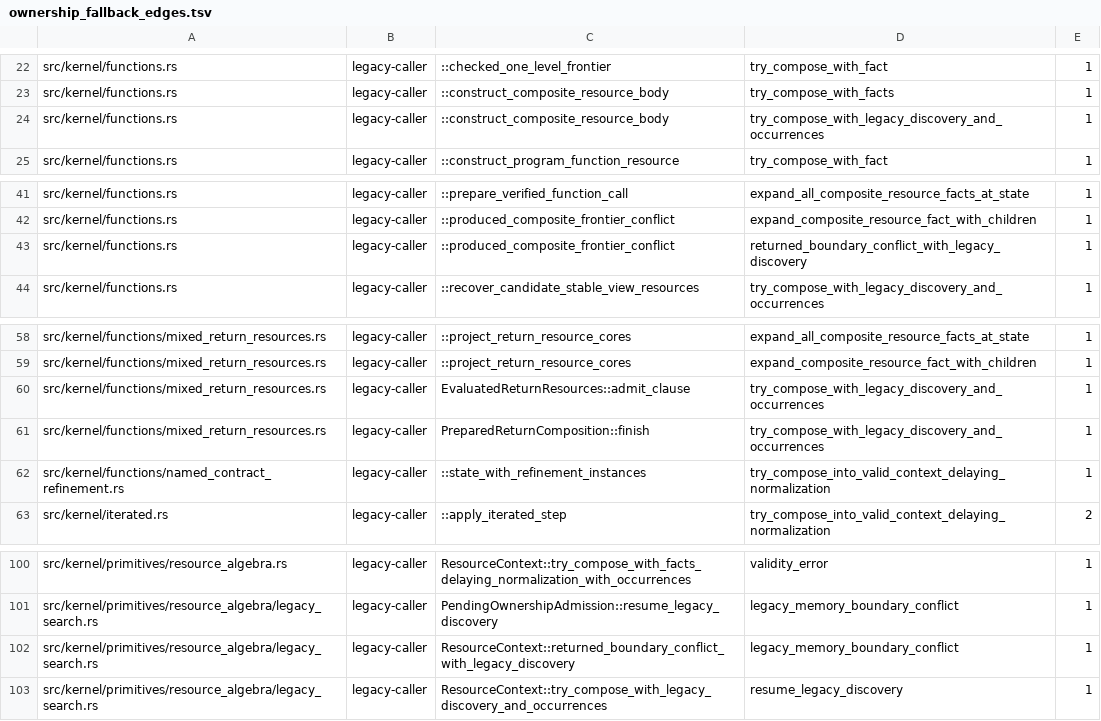
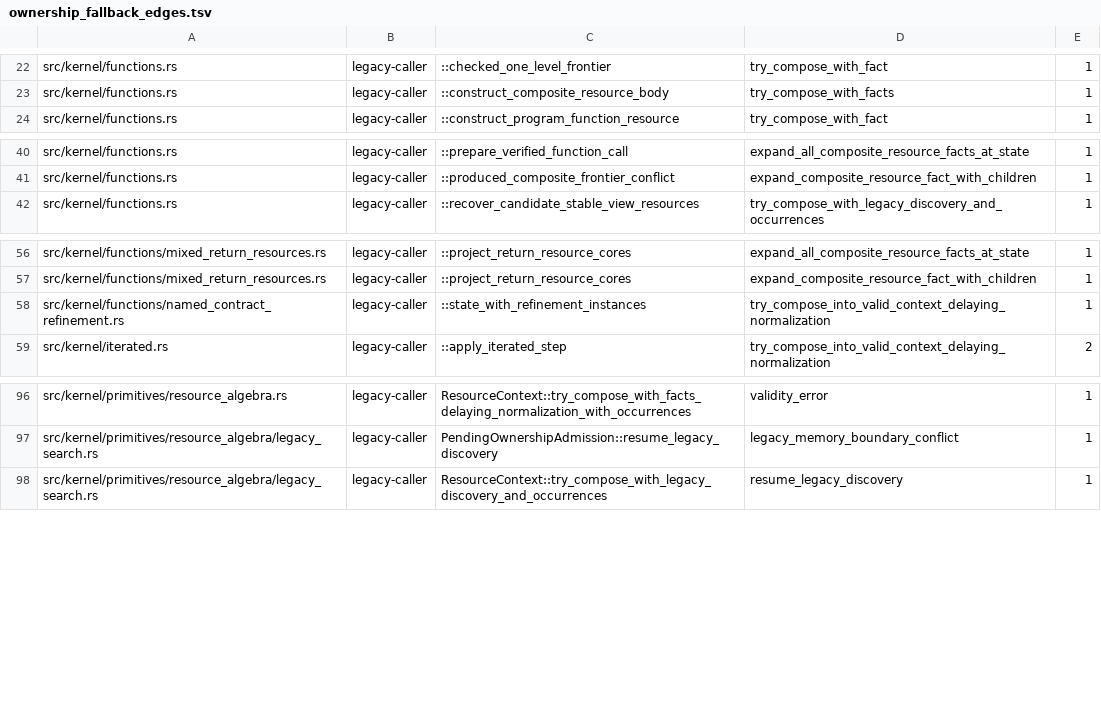
Before and after one commit to clicklang/click, a TSV file: build_support/ownership_fallback_edges.tsv, drawn as a sheet; only a part is shown, gaps mark what is left out.

Commit message:
Construct output partitions and bound caller ownership admission

```diff
--- a/build_support/ownership_fallback_edges.tsv
+++ b/build_support/ownership_fallback_edges.tsv
@@ -23,3 +23,2 @@ src/kernel/functions.rs	legacy-caller	::checked_one_level_frontier	try_compose_w
 src/kernel/functions.rs	legacy-caller	::construct_composite_resource_body	try_compose_with_facts	1
-src/kernel/functions.rs	legacy-caller	::construct_composite_resource_body	try_compose_with_legacy_discovery_and_occurrences	1
 src/kernel/functions.rs	legacy-caller	::construct_program_function_resource	try_compose_with_fact	1
@@ -42,3 +41,2 @@ src/kernel/functions.rs	legacy-caller	::prepare_verified_function_call	expand_al
 src/kernel/functions.rs	legacy-caller	::produced_composite_frontier_conflict	expand_composite_resource_fact_with_children	1
-src/kernel/functions.rs	legacy-caller	::produced_composite_frontier_conflict	returned_boundary_conflict_with_legacy_discovery	1
 src/kernel/functions.rs	legacy-caller	::recover_candidate_stable_view_resources	try_compose_with_legacy_discovery_and_occurrences	1
@@ -59,4 +57,2 @@ src/kernel/functions/mixed_return_resources.rs	legacy-caller	::project_return_re
 src/kernel/functions/mixed_return_resources.rs	legacy-caller	::project_return_resource_cores	expand_composite_resource_fact_with_children	1
-src/kernel/functions/mixed_return_resources.rs	legacy-caller	EvaluatedReturnResources::admit_clause	try_compose_with_legacy_discovery_and_occurrences	1
-src/kernel/functions/mixed_return_resources.rs	legacy-caller	PreparedReturnComposition::finish	try_compose_with_legacy_discovery_and_occurrences	1
 src/kernel/functions/named_contract_refinement.rs	legacy-caller	::state_with_refinement_instances	try_compose_into_valid_context_delaying_normalization	1
@@ -101,3 +97,2 @@ src/kernel/primitives/resource_algebra.rs	legacy-caller	ResourceContext::try_com
 src/kernel/primitives/resource_algebra/legacy_search.rs	legacy-caller	PendingOwnershipAdmission::resume_legacy_discovery	legacy_memory_boundary_conflict	1
-src/kernel/primitives/resource_algebra/legacy_search.rs	legacy-caller	ResourceContext::returned_boundary_conflict_with_legacy_discovery	legacy_memory_boundary_conflict	1
 src/kernel/primitives/resource_algebra/legacy_search.rs	legacy-caller	ResourceContext::try_compose_with_legacy_discovery_and_occurrences	resume_legacy_discovery	1
```
Also changed, not shown: 23 other files.
